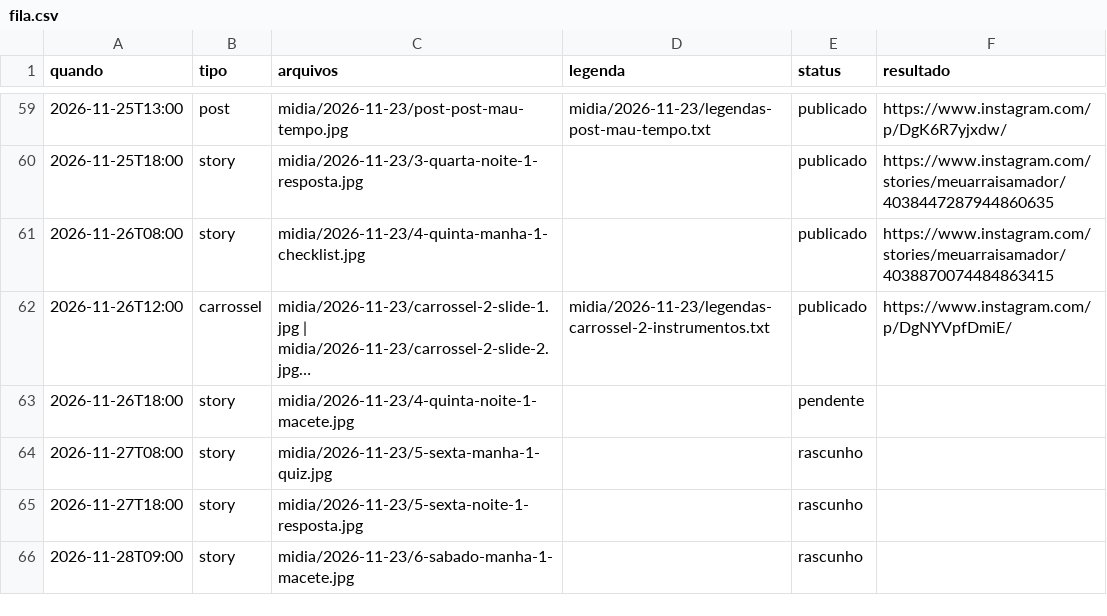
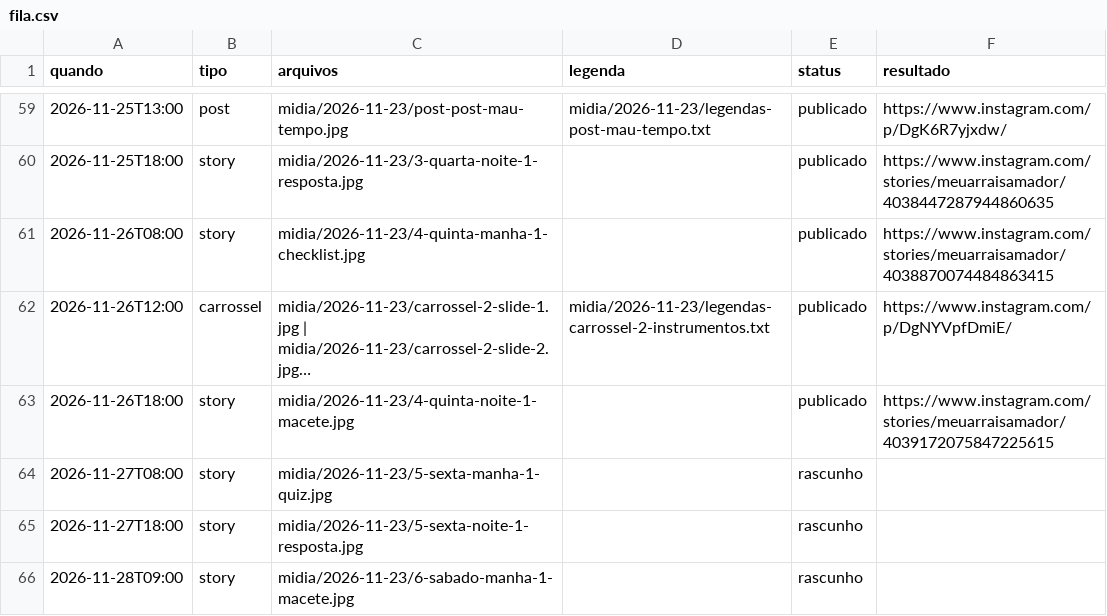
Before and after one commit to denysdmo/maa-publicador, a CSV file: fila.csv, drawn as a sheet; only a part is shown, gaps mark what is left out; long unchanged cells end in …; the diff names each change by its address in the sheet, - before the commit and + after, or states it on an @@ line.

```diff
--- a/fila.csv
+++ b/fila.csv
-E63 (status): pendente
+E63 (status): publicado
-F63 (resultado): (empty)
+F63 (resultado): https://www.instagram.com/stories/meuarraisamador/4039172075847225615
```
Also changed, not shown: 1 other file.
